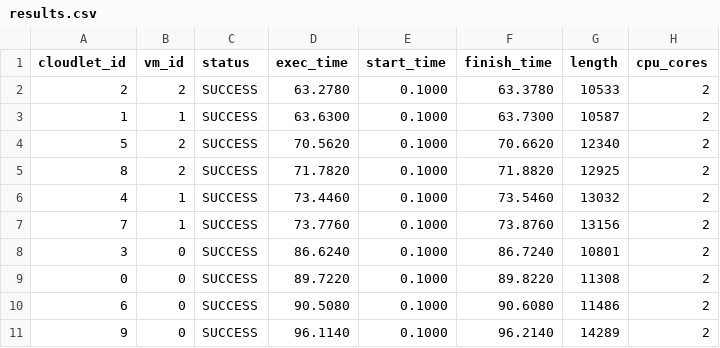
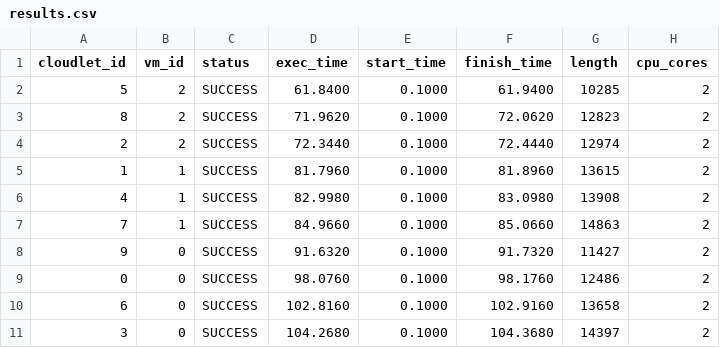
Before and after one commit to Nitin-G-A/CloudSimEx, a CSV file: simulation/output/results.csv, drawn as a sheet.

```diff
--- a/simulation/output/results.csv
+++ b/simulation/output/results.csv
@@ -1,11 +1,11 @@
 cloudlet_id,vm_id,status,exec_time,start_time,finish_time,length,cpu_cores
-2,2,SUCCESS,63.2780,0.1000,63.3780,10533,2
-1,1,SUCCESS,63.6300,0.1000,63.7300,10587,2
-5,2,SUCCESS,70.5620,0.1000,70.6620,12340,2
-8,2,SUCCESS,71.7820,0.1000,71.8820,12925,2
-4,1,SUCCESS,73.4460,0.1000,73.5460,13032,2
-7,1,SUCCESS,73.7760,0.1000,73.8760,13156,2
-3,0,SUCCESS,86.6240,0.1000,86.7240,10801,2
-0,0,SUCCESS,89.7220,0.1000,89.8220,11308,2
-6,0,SUCCESS,90.5080,0.1000,90.6080,11486,2
-9,0,SUCCESS,96.1140,0.1000,96.2140,14289,2
+5,2,SUCCESS,61.8400,0.1000,61.9400,10285,2
+8,2,SUCCESS,71.9620,0.1000,72.0620,12823,2
+2,2,SUCCESS,72.3440,0.1000,72.4440,12974,2
+1,1,SUCCESS,81.7960,0.1000,81.8960,13615,2
+4,1,SUCCESS,82.9980,0.1000,83.0980,13908,2
+7,1,SUCCESS,84.9660,0.1000,85.0660,14863,2
+9,0,SUCCESS,91.6320,0.1000,91.7320,11427,2
+0,0,SUCCESS,98.0760,0.1000,98.1760,12486,2
+6,0,SUCCESS,102.8160,0.1000,102.9160,13658,2
+3,0,SUCCESS,104.2680,0.1000,104.3680,14397,2
```
Also changed, not shown: 12 other files.
